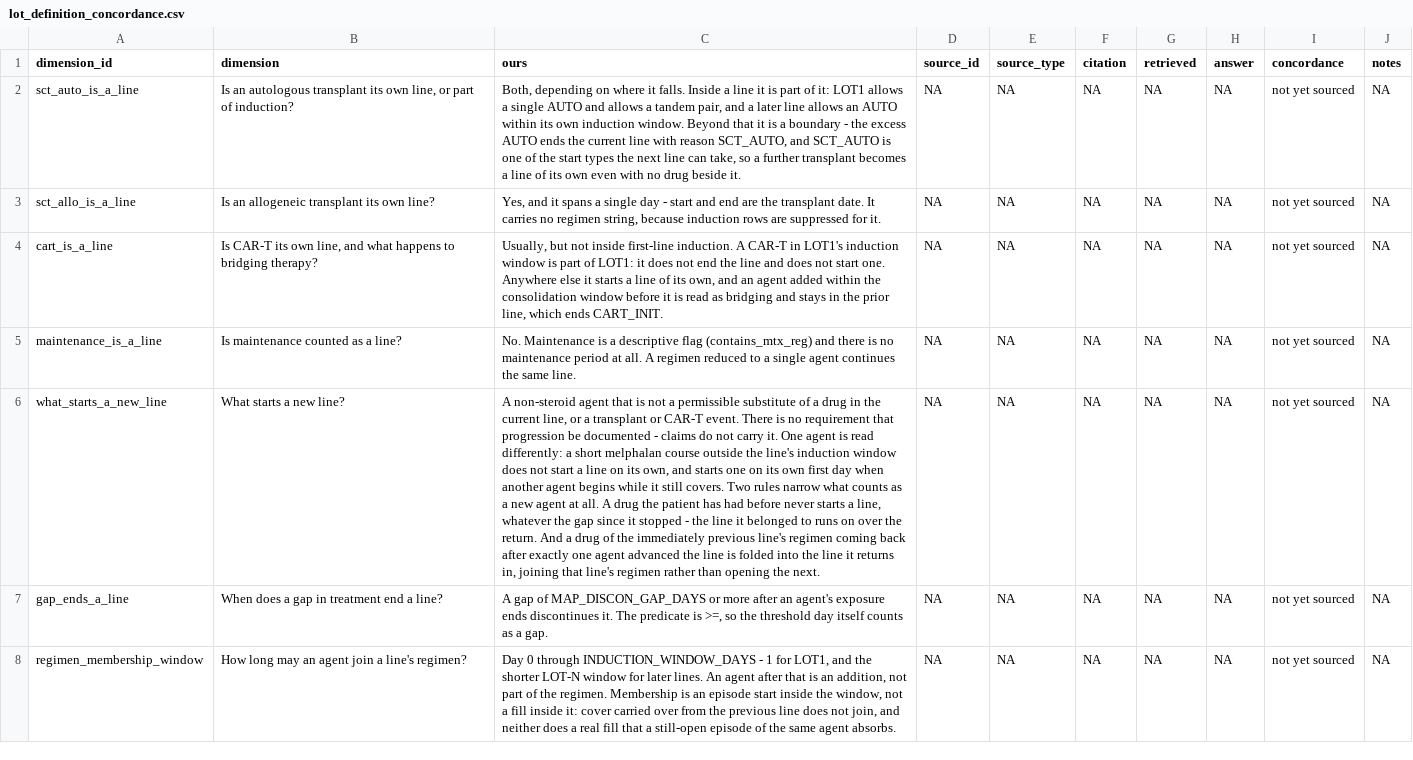
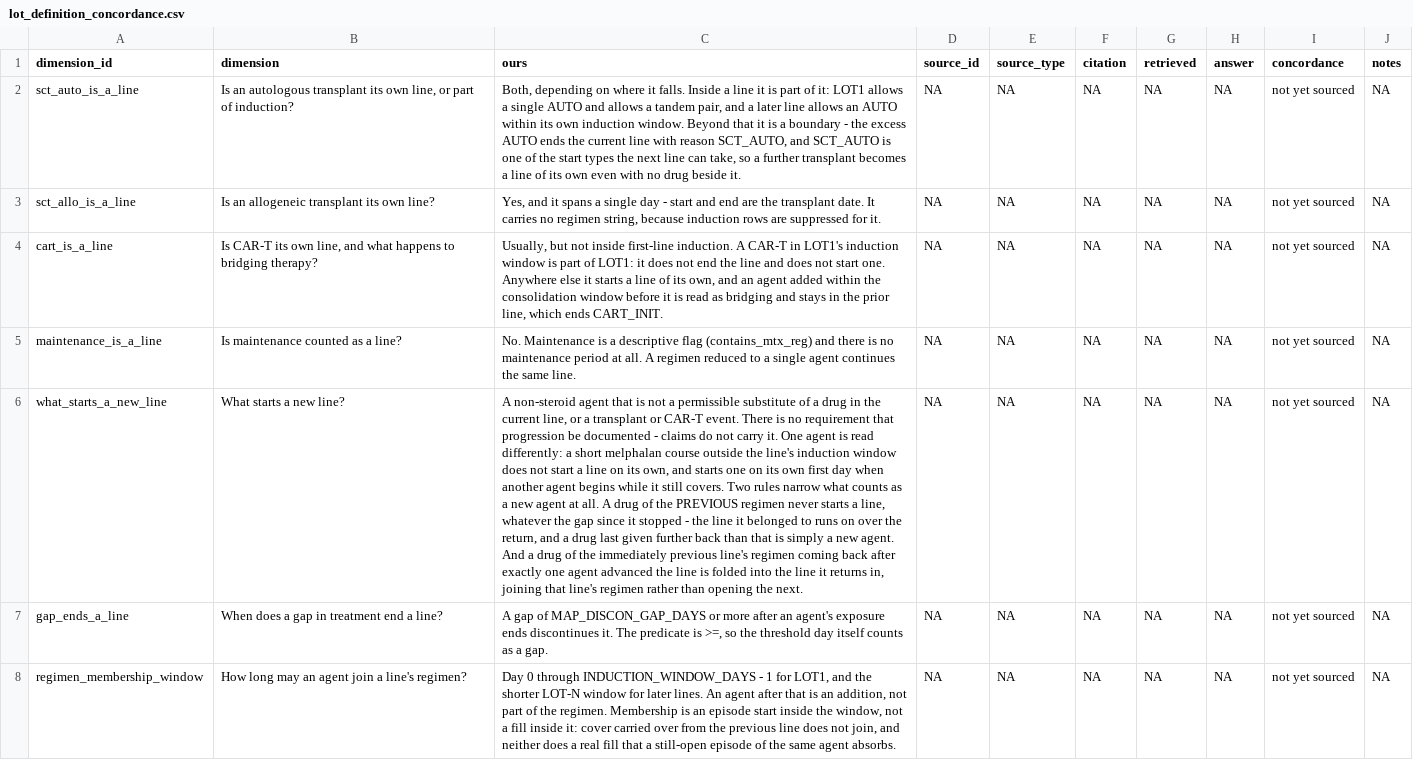
Before and after one commit to salzburry/julialot, a CSV file: Jul 28/exploration/lot/out/lot_definition_concordance.csv, drawn as a sheet; only a part is shown; the diff names each change by its address in the sheet, - before the commit and + after, or states it on an @@ line.

```diff
--- a/Jul 28/exploration/lot/out/lot_definition_concordance.csv
+++ b/Jul 28/exploration/lot/out/lot_definition_concordance.csv
-C6 (ours): …A drug the patient has had before never starts a line, whatever the gap since it stopped - the line it belonged to runs on over the return. And a…
+C6 (ours): …A drug of the PREVIOUS regimen never starts a line, whatever the gap since it stopped - the line it belonged to runs on over the return, and a drug last given further back than that is simply a new agent. And a…
```
Also changed, not shown: Jul 28/exploration/lot/out/lot_definition_ours.csv, 10 other files.
